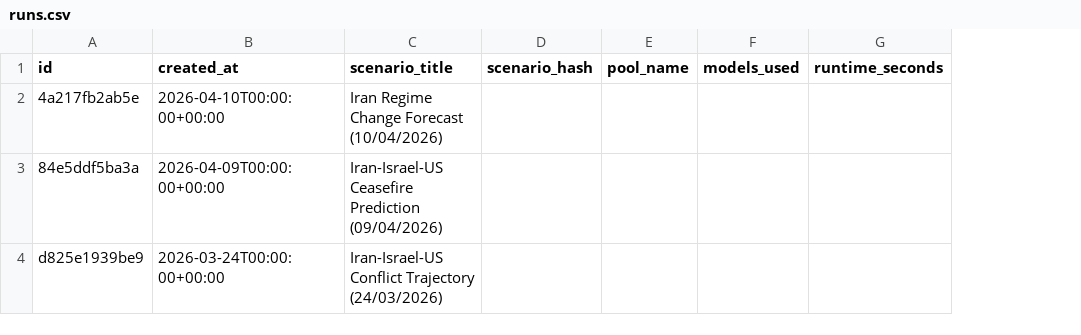
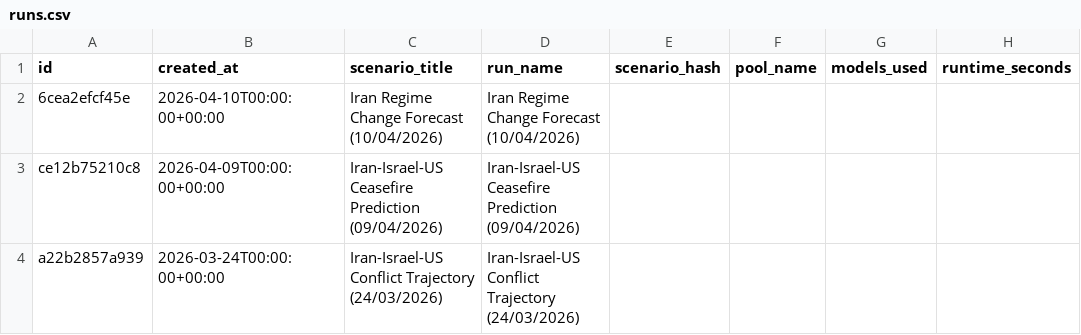
Before and after one commit to danielrosehill/Geopol-Modeller, a CSV file: data/runs.csv, drawn as a sheet; only a part is shown; the diff names each change by its address in the sheet, - before the commit and + after, or states it on an @@ line.

Commit message:
add actor_name, perspective_name, run_name, models_used to prediction schema
- Schema v2 migration adds run_name to runs, actor_name + perspective_name
  to predictions
- Backfill now populates source_question (was empty), perspective_name, and
  run_name from lens/forecast structure
- Live extractor prompts LLM for actor_name and perspective_name per prediction
- CSV export denormalizes run_name, pool_name, models_used into predictions
- Assessments CSV denormalized with prediction text, run metadata
- HF dataset README updated with full schema and grading system docs
- Re-imported all 3 backfill runs (98 predictions) with new fields

```diff
--- a/data/runs.csv
+++ b/data/runs.csv
+column D (run_name), rows 2-4: Iran Regime Change Forecast (10/04/2026) | Iran-Israel-US Ceasefire Prediction (09/04/2026) | Iran-Israel-US Conflict Trajectory (24/03/2026)
-A2 (id): 4a217fb2ab5e
+A2 (id): 6cea2efcf45e
-A3 (id): 84e5ddf5ba3a
+A3 (id): ce12b75210c8
-A4 (id): d825e1939be9
+A4 (id): a22b2857a939
```
Also changed, not shown: 8 other files.
